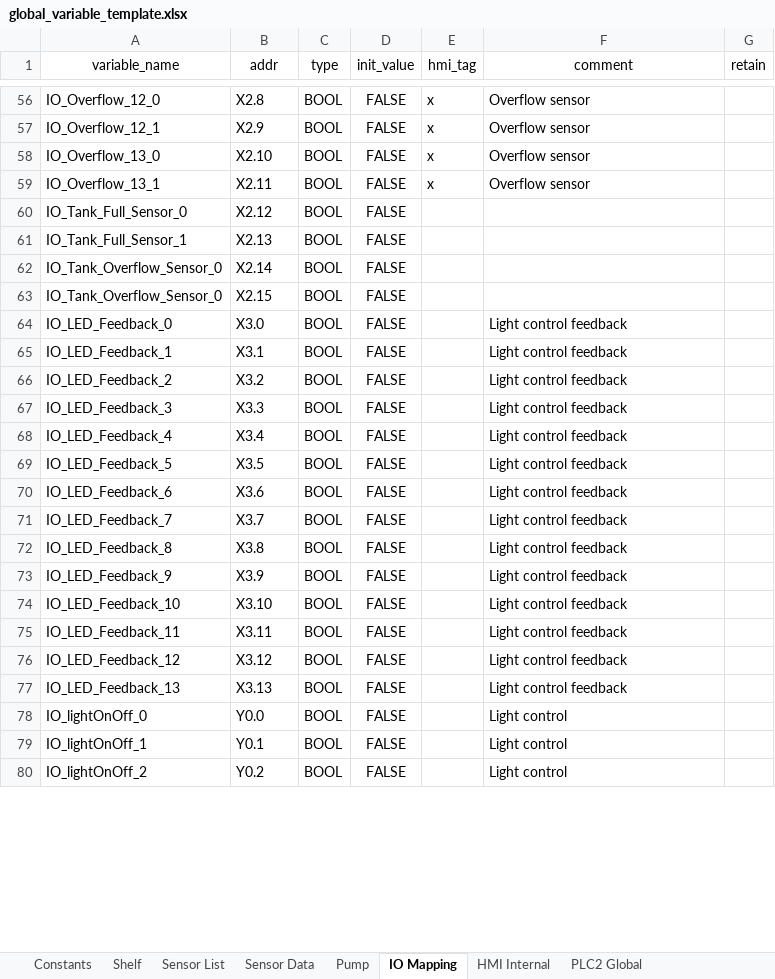
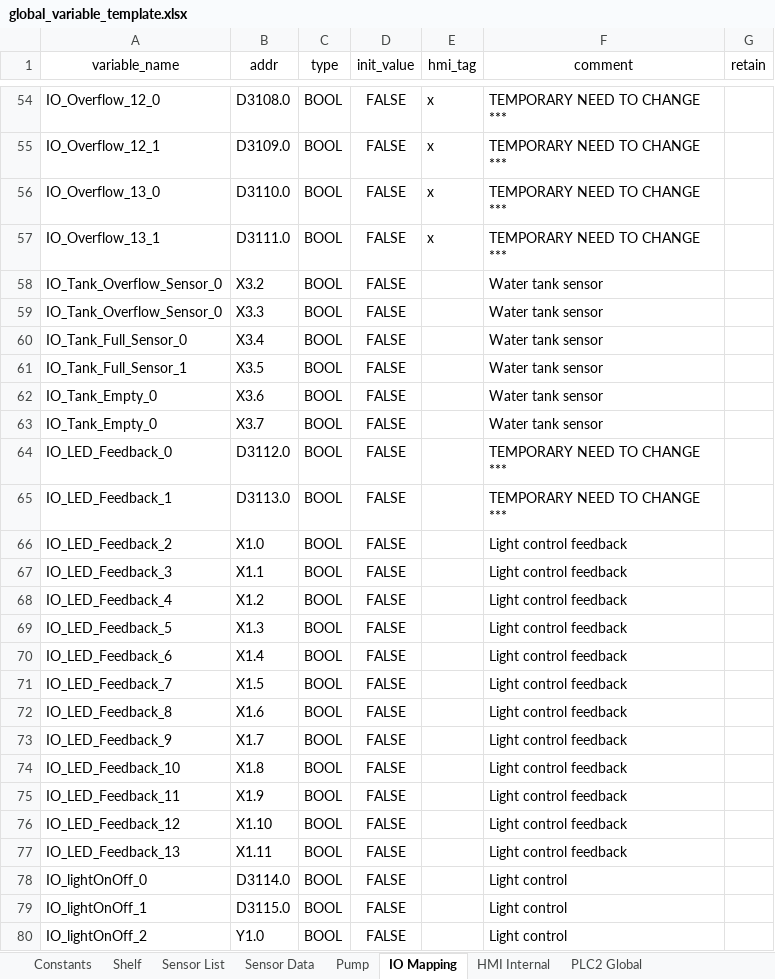
Before and after one commit to T2HOPETECHNIK/Ellemento, an Excel workbook: rack_v2.0/PLC/type_B/data/global_variable_template.xlsx, sheet IO Mapping, drawn as a sheet; only a part is shown, gaps mark what is left out; values as stored, in another font and other column widths than the file's, no borders; removed rows and columns are numbered as before the commit, all else as after; the diff covers the shown part only; the diff names each change by its address in the sheet, - before the commit and + after, or states it on an @@ line.

```diff
--- a/rack_v2.0/PLC/type_B/data/global_variable_template.xlsx (sheet IO Mapping)
+++ b/rack_v2.0/PLC/type_B/data/global_variable_template.xlsx (sheet IO Mapping)
-B54 (addr): X2.8
+B54 (addr): D3108.0
-F54:F57 (comment): Overflow sensor
+F54:F57 (comment): TEMPORARY NEED TO CHANGE ***
-B55 (addr): X2.9
+B55 (addr): D3109.0
-B56 (addr): X2.10
+B56 (addr): D3110.0
-B57 (addr): X2.11
+B57 (addr): D3111.0
+row 58: IO_Tank_Overflow_Sensor_0 | X3.2 | BOOL | FALSE |  | Water tank sensor
+row 59: IO_Tank_Overflow_Sensor_0 | X3.3 | BOOL | FALSE |  | Water tank sensor
-B60 (addr): X2.12
+B60 (addr): X3.4
-F60:F61 (comment): (empty)
+F60:F61 (comment): Water tank sensor
-B61 (addr): X2.13
+B61 (addr): X3.5
-row 62: IO_Tank_Overflow_Sensor_0 | X2.14 | BOOL | FALSE
-row 63: IO_Tank_Overflow_Sensor_0 | X2.15 | BOOL | FALSE
+row 62: IO_Tank_Empty_0 | X3.6 | BOOL | FALSE |  | Water tank sensor
+row 63: IO_Tank_Empty_0 | X3.7 | BOOL | FALSE |  | Water tank sensor
-B64 (addr): X3.0
+B64 (addr): D3112.0
-F64:F65 (comment): Light control feedback
+F64:F65 (comment): TEMPORARY NEED TO CHANGE ***
-B65 (addr): X3.1
+B65 (addr): D3113.0
-B66 (addr): X3.2
+B66 (addr): X1.0
-B67 (addr): X3.3
+B67 (addr): X1.1
-B68 (addr): X3.4
+B68 (addr): X1.2
-B69 (addr): X3.5
+B69 (addr): X1.3
-B70 (addr): X3.6
+B70 (addr): X1.4
-B71 (addr): X3.7
+B71 (addr): X1.5
-B72 (addr): X3.8
+B72 (addr): X1.6
-B73 (addr): X3.9
+B73 (addr): X1.7
-B74 (addr): X3.10
+B74 (addr): X1.8
-B75 (addr): X3.11
+B75 (addr): X1.9
-B76 (addr): X3.12
+B76 (addr): X1.10
-B77 (addr): X3.13
+B77 (addr): X1.11
-B78 (addr): Y0.0
+B78 (addr): D3114.0
-B79 (addr): Y0.1
+B79 (addr): D3115.0
-B80 (addr): Y0.2
+B80 (addr): Y1.0
```
Also changed, not shown: 9 added rows, 3 removed rows and 89 edited cells elsewhere in this sheet, sheet Constants, 11 other files.
